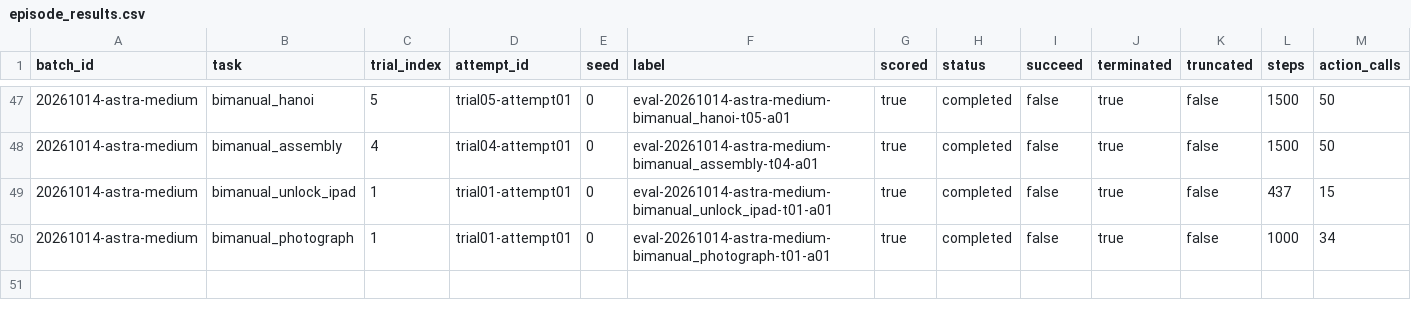
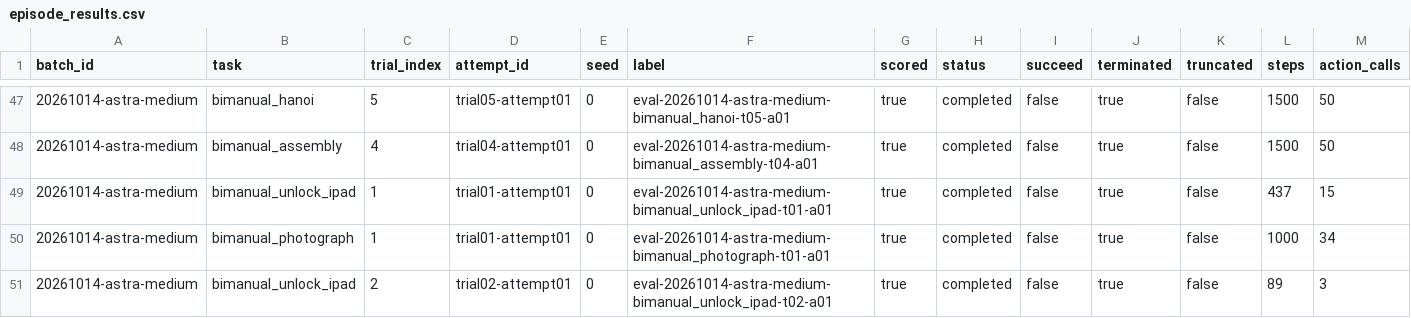
Before and after one commit to bethharmoning1/Astra_test, a CSV file: reports/evaluations/20261014-astra-medium/episode_results.csv, drawn as a sheet; only a part is shown, gaps mark what is left out; rows hold the shown columns only; the diff names each change by its address in the sheet, - before the commit and + after, or states it on an @@ line.

Commit message:
Record bimanual_unlock_ipad trial 2 attempt 1

```diff
--- a/reports/evaluations/20261014-astra-medium/episode_results.csv
+++ b/reports/evaluations/20261014-astra-medium/episode_results.csv
+row 51: 20261014-astra-medium | bimanual_unlock_ipad | 2 | trial02-attempt01 | 0 | eval-20261014-astra-medium-bimanual_unlock_ipad-t02-a01 | true | completed | false | true | false | 89 | 3
```
Also changed, not shown: reports/evaluations/20261014-astra-medium/task_results.csv, 49 other files.
